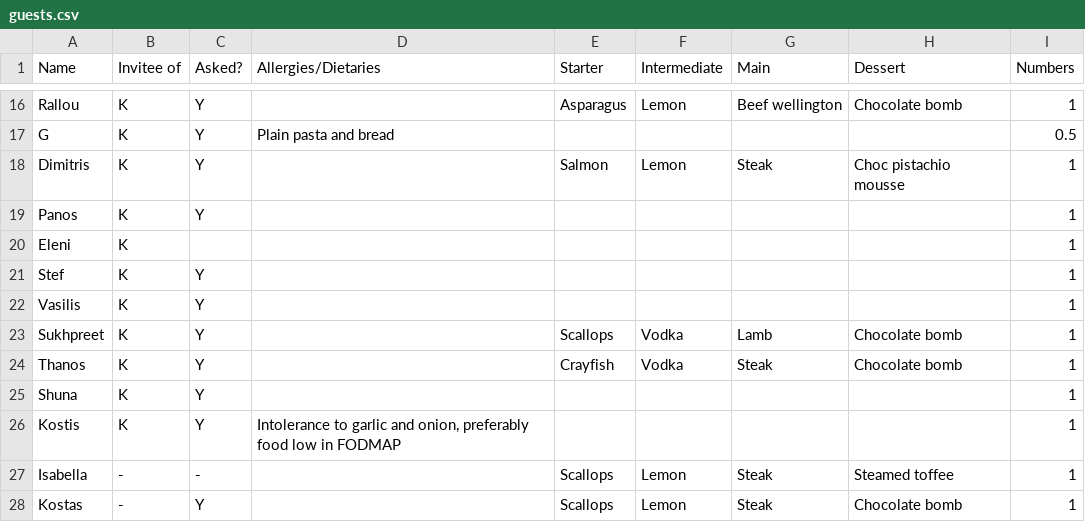
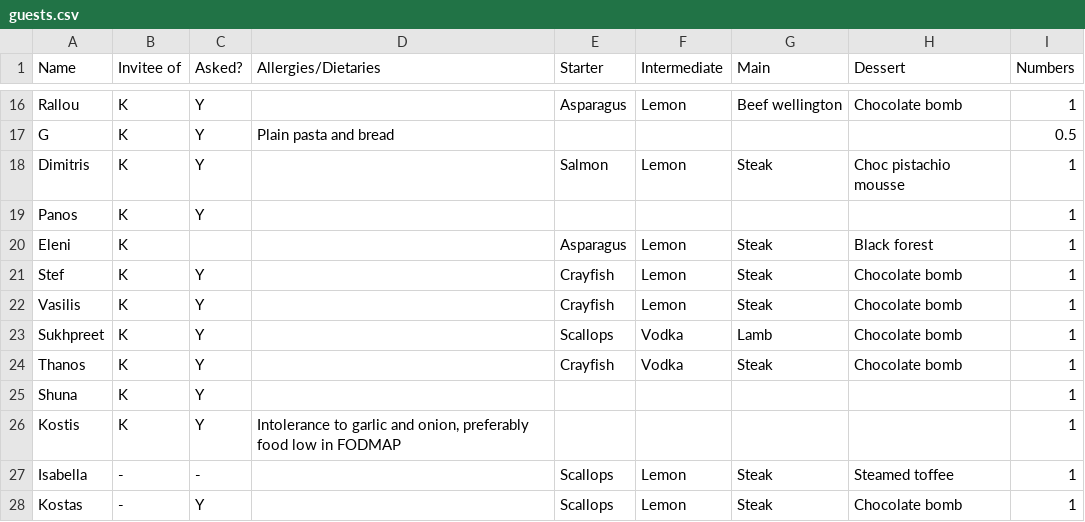
Before and after one commit to specialkapa/matrigonio, a CSV file: internal/data/guests.csv, drawn as a sheet; only a part is shown, gaps mark what is left out.

Commit message:
chore: updating guests file

```diff
--- a/internal/data/guests.csv
+++ b/internal/data/guests.csv
@@ -19,5 +19,5 @@ Dimitris,K,Y,,Salmon,Lemon,Steak,Choc pistachio mousse,1
 Panos,K,Y,,,,,,1
-Eleni,K,,,,,,,1
-Stef,K,Y,,,,,,1
-Vasilis,K,Y,,,,,,1
+Eleni,K,,,Asparagus,Lemon,Steak,Black forest,1
+Stef,K,Y,,Crayfish,Lemon,Steak,Chocolate bomb,1
+Vasilis,K,Y,,Crayfish,Lemon,Steak,Chocolate bomb,1
 Sukhpreet,K,Y,,Scallops,Vodka,Lamb,Chocolate bomb,1
```
